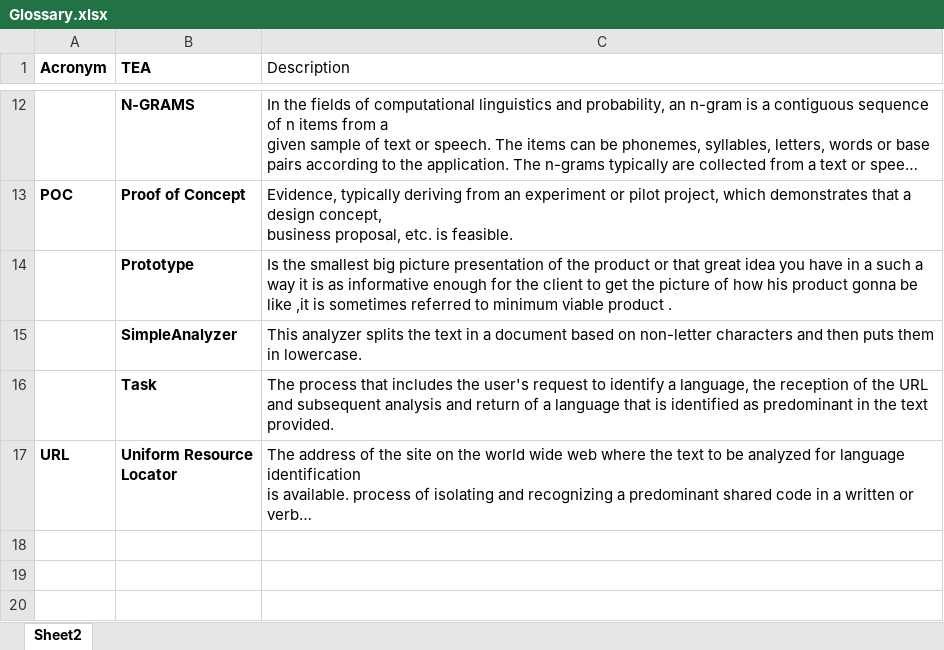
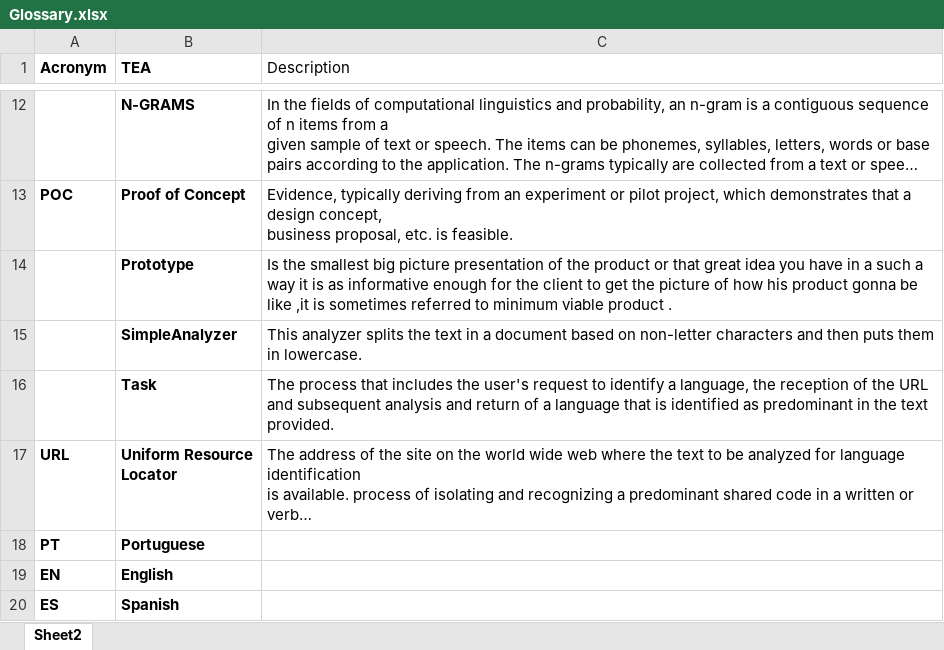
Before and after one commit to UPskill-JavaCapgemini/DuckSoftWorks, an Excel workbook: LanguageDetectionPrototype/Documents/Glossary.xlsx, sheet Sheet2, drawn as a sheet; only a part is shown, gaps mark what is left out; long unchanged cells end in …; values as stored, in another font and other column widths than the file's, no borders; table styles not drawn; the diff names each change by its address in the sheet, - before the commit and + after, or states it on an @@ line.

Commit message:
Report and Glossary update + AnalyzerServiceTest typos correction

```diff
--- a/LanguageDetectionPrototype/Documents/Glossary.xlsx (sheet Sheet2)
+++ b/LanguageDetectionPrototype/Documents/Glossary.xlsx (sheet Sheet2)
+row 18: PT | Portuguese
+row 19: EN | English
+row 20: ES | Spanish
```
Also changed, not shown: 2 other files.
